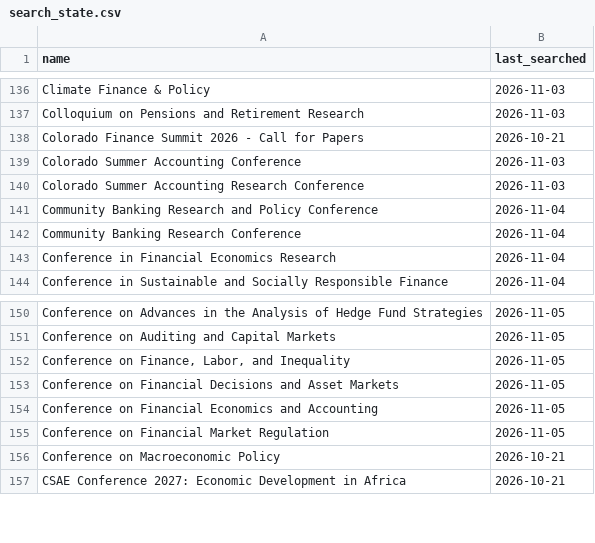
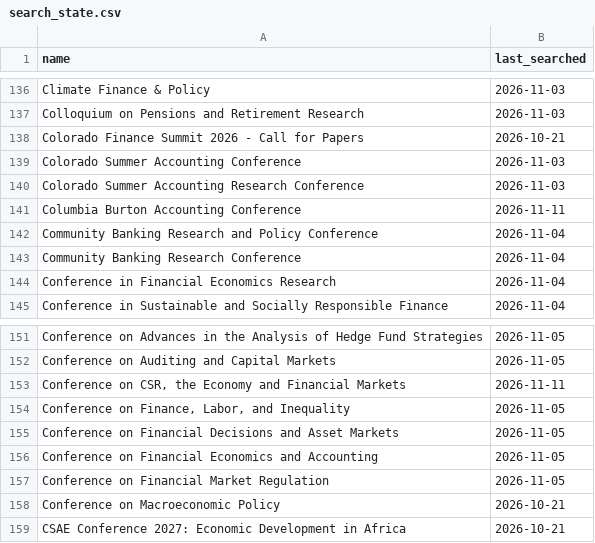
Before and after one commit to theaccountant-ab/Conference-Tracker, a CSV file: search_state.csv, drawn as a sheet; only a part is shown, gaps mark what is left out.

```diff
--- a/search_state.csv
+++ b/search_state.csv
@@ -140,2 +140,3 @@ Colorado Summer Accounting Conference,2026-11-03
 Colorado Summer Accounting Research Conference,2026-11-03
+Columbia Burton Accounting Conference,2026-11-11
 Community Banking Research and Policy Conference,2026-11-04
@@ -151,2 +152,3 @@ Conference on Advances in the Analysis of Hedge Fund Strategies,2026-11-05
 Conference on Auditing and Capital Markets,2026-11-05
+"Conference on CSR, the Economy and Financial Markets",2026-11-11
 "Conference on Finance, Labor, and Inequality",2026-11-05
```
Also changed, not shown: conferences.csv, 1 other file.
